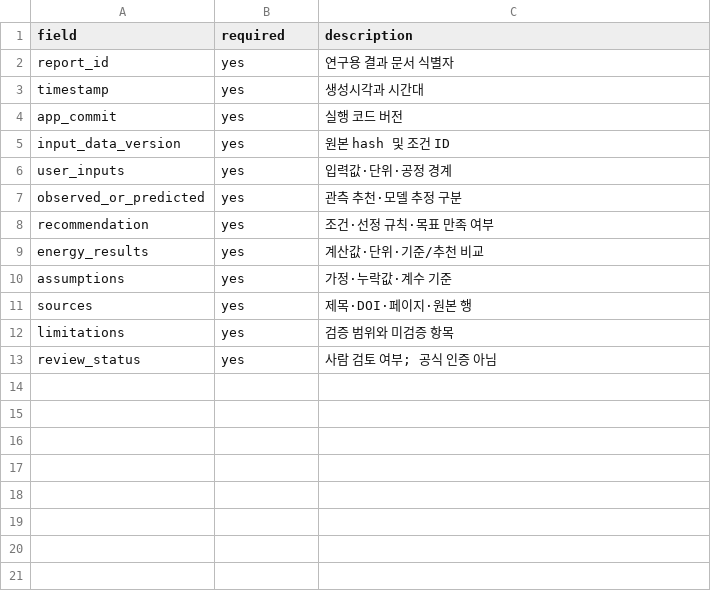
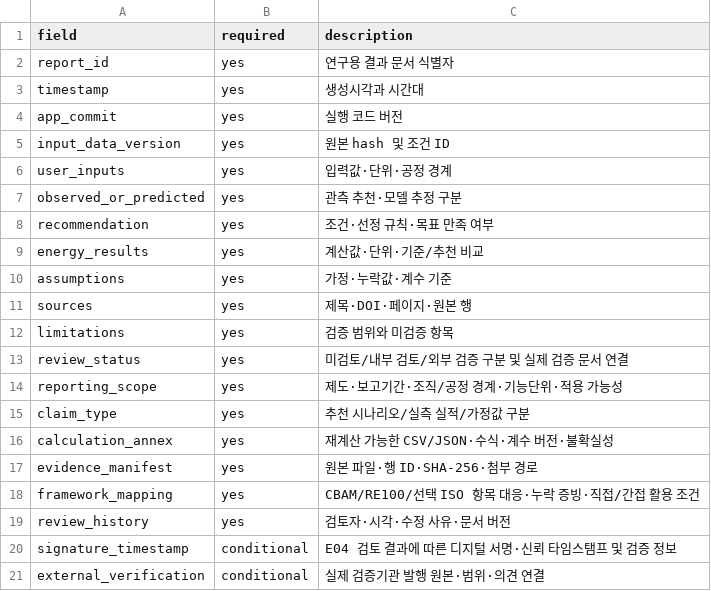
Before and after one commit to 2026neuraldata/2026-BTS-Research, a CSV file: templates/REPORT_FIELDS.csv, drawn as a sheet.

Commit message:
Define evidence and traceability fields for C06 PDF

```diff
--- a/templates/REPORT_FIELDS.csv
+++ b/templates/REPORT_FIELDS.csv
@@ -12,2 +12,10 @@ sources,yes,제목·DOI·페이지·원본 행
 limitations,yes,검증 범위와 미검증 항목
-review_status,yes,사람 검토 여부; 공식 인증 아님
+review_status,yes,미검토/내부 검토/외부 검증 구분 및 실제 검증 문서 연결
+reporting_scope,yes,제도·보고기간·조직/공정 경계·기능단위·적용 가능성
+claim_type,yes,추천 시나리오/실측 실적/가정값 구분
+calculation_annex,yes,재계산 가능한 CSV/JSON·수식·계수 버전·불확실성
+evidence_manifest,yes,원본 파일·행 ID·SHA-256·첨부 경로
+framework_mapping,yes,CBAM/RE100/선택 ISO 항목 대응·누락 증빙·직접/간접 활용 조건
+review_history,yes,검토자·시각·수정 사유·문서 버전
+signature_timestamp,conditional,E04 검토 결과에 따른 디지털 서명·신뢰 타임스탬프 및 검증 정보
+external_verification,conditional,실제 검증기관 발행 원본·범위·의견 연결
```
